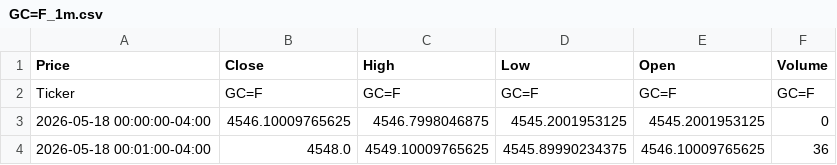
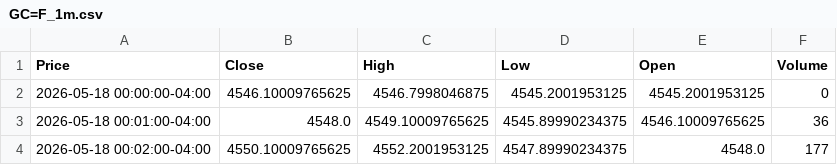
Before and after one commit to IvanAditia/QuantTrading, a CSV file: data/raw/GC=F_1m.csv, drawn as a sheet; only a part is shown; the shorter side is filled out with more unchanged rows.

```diff
--- a/data/raw/GC=F_1m.csv
+++ b/data/raw/GC=F_1m.csv
@@ -1,3 +1,2 @@
 Price,Close,High,Low,Open,Volume
-Ticker,GC=F,GC=F,GC=F,GC=F,GC=F
 2026-05-18 00:00:00-04:00,4546.10009765625,4546.7998046875,4545.2001953125,4545.2001953125,0
```
Also changed, not shown: 1 other file.
